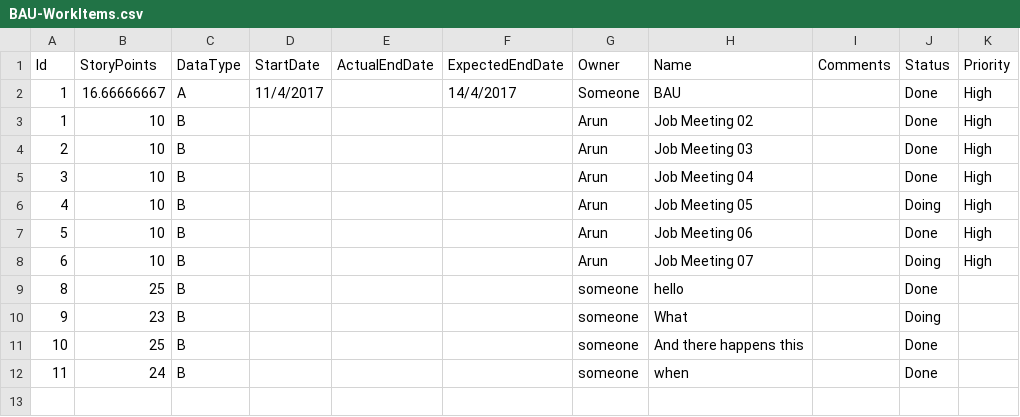
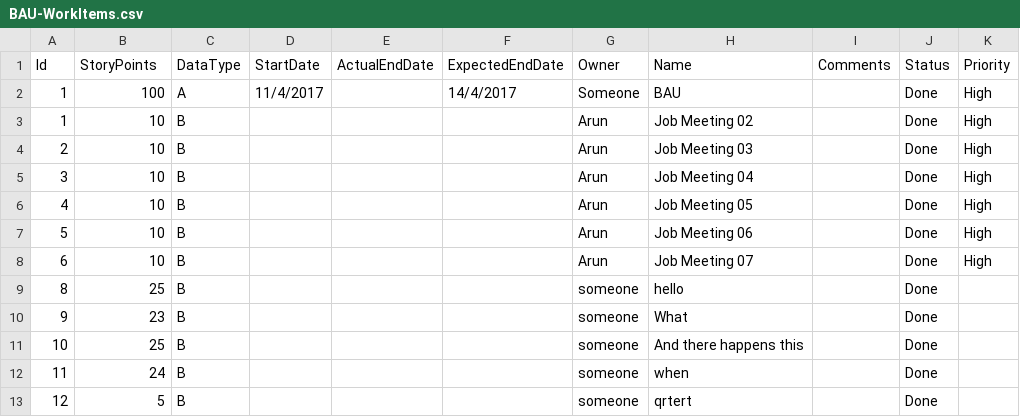
Before and after one commit to a-s-k-u/green-server, a CSV file: One-Offs/PS-Offwired/Data/Team/BAU-WorkItems.csv, drawn as a sheet.

```diff
--- a/One-Offs/PS-Offwired/Data/Team/BAU-WorkItems.csv
+++ b/One-Offs/PS-Offwired/Data/Team/BAU-WorkItems.csv
@@ -1,3 +1,3 @@
 "Id","StoryPoints","DataType","StartDate","ActualEndDate","ExpectedEndDate","Owner","Name","Comments","Status","Priority"
-"1","16.66666667","A","11/4/2017","","14/4/2017","Someone","BAU","","Done","High"
+"1","100","A","11/4/2017","","14/4/2017","Someone","BAU","","Done","High"
 "1","10","B","","","","Arun","Job Meeting 02","","Done","High"
@@ -5,8 +5,9 @@
 "3","10","B","","","","Arun","Job Meeting 04","","Done","High"
-"4","10","B","","","","Arun","Job Meeting 05","","Doing","High"
+"4","10","B","","","","Arun","Job Meeting 05","","Done","High"
 "5","10","B","","","","Arun","Job Meeting 06","","Done","High"
-"6","10","B","","","","Arun","Job Meeting 07","","Doing","High"
+"6","10","B","","","","Arun","Job Meeting 07","","Done","High"
 "8","25","B","","","","someone","hello","","Done",""
-"9","23","B","","","","someone","What","","Doing",""
+"9","23","B","","","","someone","What","","Done",""
 "10","25","B","","","","someone","And there happens this","","Done",""
 "11","24","B","","","","someone","when","","Done",""
+"12","5","B","","","","someone","qrtert","","Done",""
```
Also changed, not shown: One-Offs/PS-Offwired/Data/Team/Informatica-WorkItems.csv, One-Offs/PS-Offwired/Data/Team/Jade-WorkItems.csv, 4 other files.
